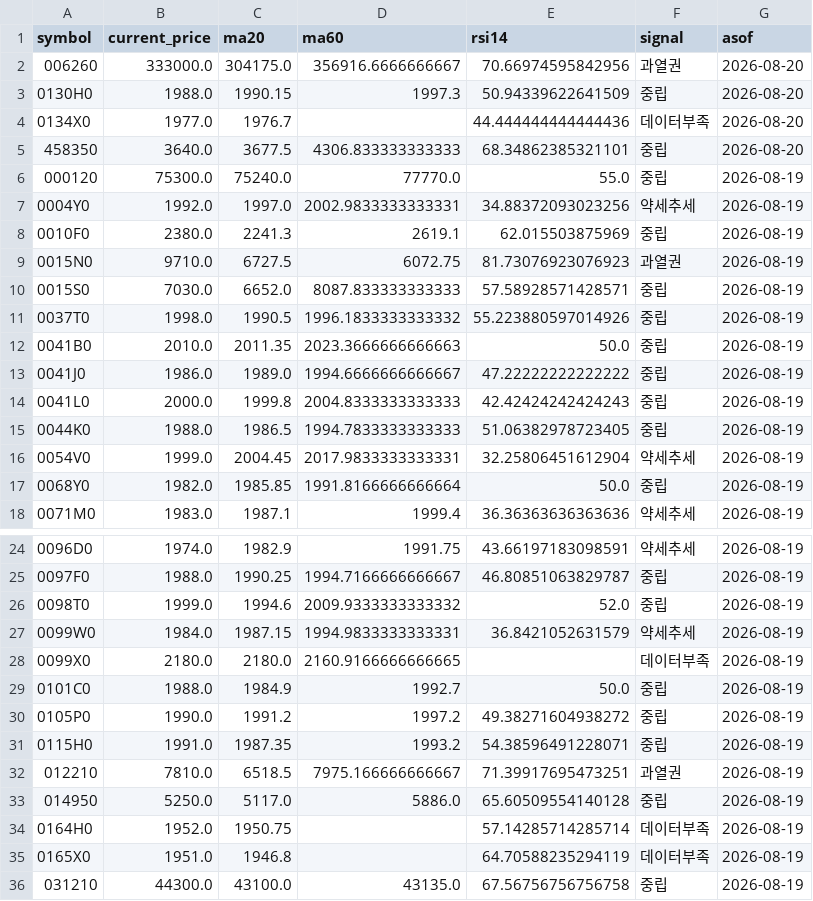
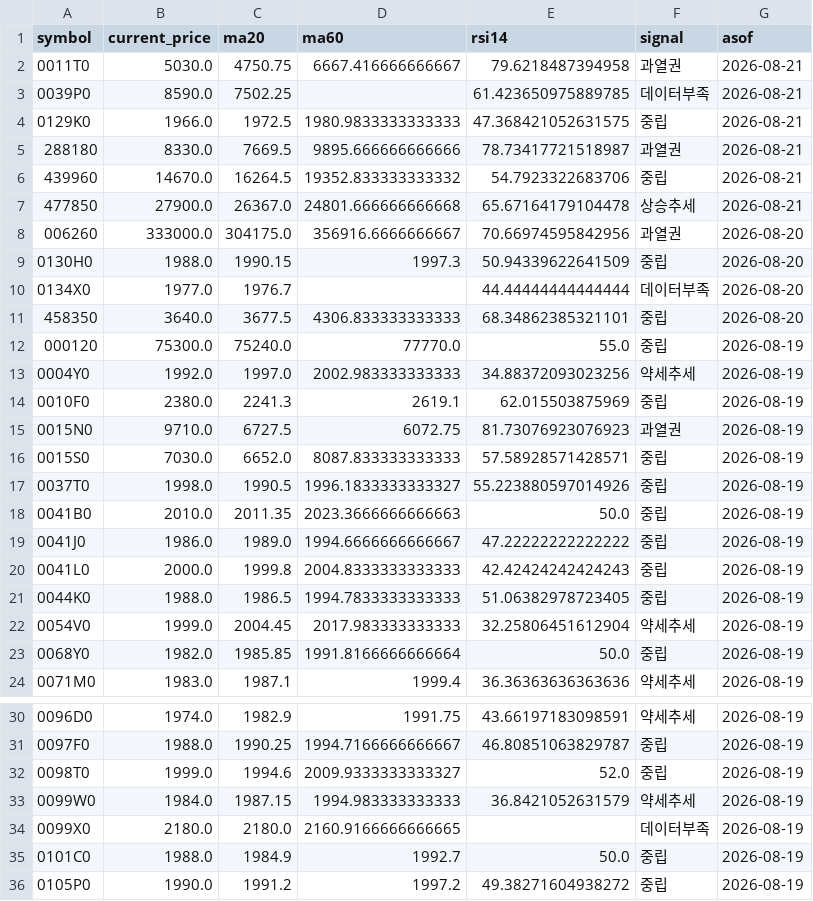
Before and after one commit to poet1004/offering_reminder, a CSV file: ipo_git/data/cache/public_technical_latest.csv, drawn as a sheet; only a part is shown, gaps mark what is left out; the shorter side is filled out with more unchanged rows; the diff covers the shown part only.

```diff
--- a/ipo_git/data/cache/public_technical_latest.csv
+++ b/ipo_git/data/cache/public_technical_latest.csv
@@ -1,8 +1,14 @@
 symbol,current_price,ma20,ma60,rsi14,signal,asof
+0011T0,5030.0,4750.75,6667.416666666667,79.6218487394958,과열권,2026-08-21
+0039P0,8590.0,7502.25,,61.423650975889785,데이터부족,2026-08-21
+0129K0,1966.0,1972.5,1980.9833333333333,47.368421052631575,중립,2026-08-21
+288180,8330.0,7669.5,9895.666666666666,78.73417721518987,과열권,2026-08-21
+439960,14670.0,16264.5,19352.833333333332,54.7923322683706,중립,2026-08-21
+477850,27900.0,26367.0,24801.666666666668,65.67164179104478,상승추세,2026-08-21
 006260,333000.0,304175.0,356916.6666666667,70.66974595842956,과열권,2026-08-20
 0130H0,1988.0,1990.15,1997.3,50.94339622641509,중립,2026-08-20
-0134X0,1977.0,1976.7,,44.444444444444436,데이터부족,2026-08-20
+0134X0,1977.0,1976.7,,44.44444444444444,데이터부족,2026-08-20
 458350,3640.0,3677.5,4306.833333333333,68.34862385321101,중립,2026-08-20
 000120,75300.0,75240.0,77770.0,55.0,중립,2026-08-19
-0004Y0,1992.0,1997.0,2002.9833333333331,34.88372093023256,약세추세,2026-08-19
+0004Y0,1992.0,1997.0,2002.983333333333,34.88372093023256,약세추세,2026-08-19
 0010F0,2380.0,2241.3,2619.1,62.015503875969,중립,2026-08-19
@@ -10,3 +16,3 @@ symbol,current_price,ma20,ma60,rsi14,signal,asof
 0015S0,7030.0,6652.0,8087.833333333333,57.58928571428571,중립,2026-08-19
-0037T0,1998.0,1990.5,1996.1833333333332,55.223880597014926,중립,2026-08-19
+0037T0,1998.0,1990.5,1996.1833333333327,55.223880597014926,중립,2026-08-19
 0041B0,2010.0,2011.35,2023.3666666666663,50.0,중립,2026-08-19
@@ -15,3 +21,3 @@ symbol,current_price,ma20,ma60,rsi14,signal,asof
 0044K0,1988.0,1986.5,1994.7833333333333,51.06382978723405,중립,2026-08-19
-0054V0,1999.0,2004.45,2017.9833333333331,32.25806451612904,약세추세,2026-08-19
+0054V0,1999.0,2004.45,2017.983333333333,32.25806451612904,약세추세,2026-08-19
 0068Y0,1982.0,1985.85,1991.8166666666664,50.0,중립,2026-08-19
@@ -25,4 +31,4 @@ symbol,current_price,ma20,ma60,rsi14,signal,asof
 0097F0,1988.0,1990.25,1994.7166666666667,46.80851063829787,중립,2026-08-19
-0098T0,1999.0,1994.6,2009.9333333333332,52.0,중립,2026-08-19
-0099W0,1984.0,1987.15,1994.9833333333331,36.8421052631579,약세추세,2026-08-19
+0098T0,1999.0,1994.6,2009.9333333333327,52.0,중립,2026-08-19
+0099W0,1984.0,1987.15,1994.983333333333,36.8421052631579,약세추세,2026-08-19
 0099X0,2180.0,2180.0,2160.9166666666665,,데이터부족,2026-08-19
```
Also changed, not shown: 6 removed rows elsewhere in this file, ipo_git/data/cache/kind_corp_download_live.csv, ipo_git/data/cache/public_quotes_latest.csv, 26 other files.
